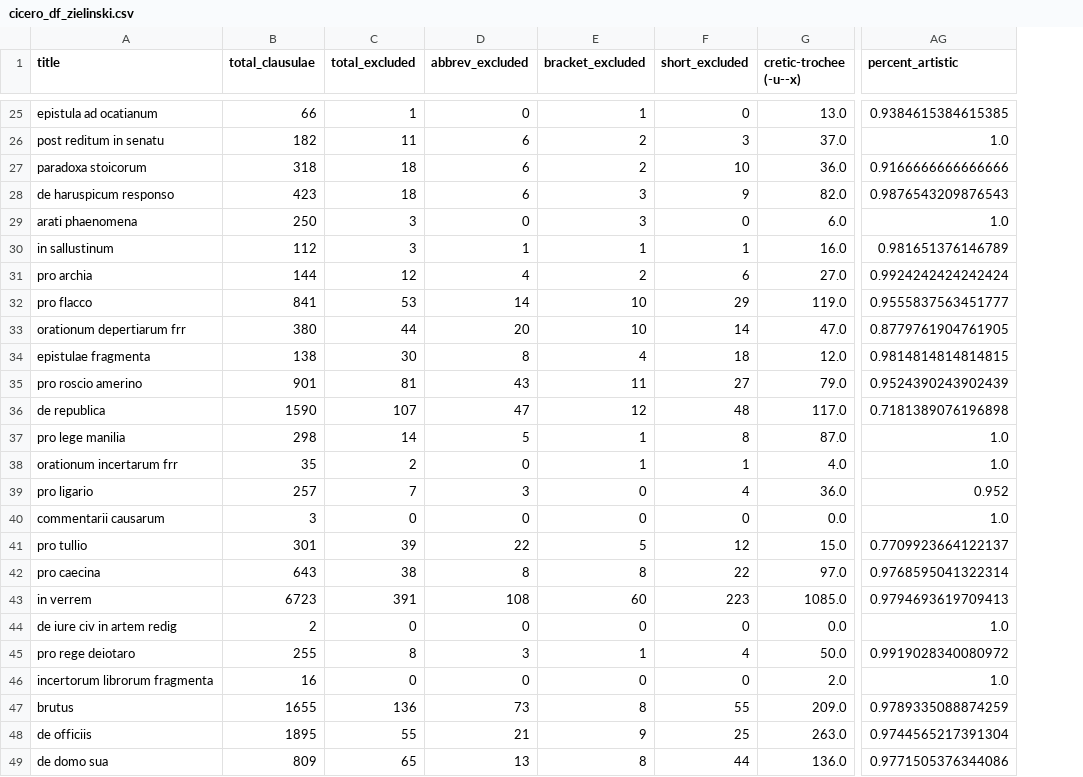
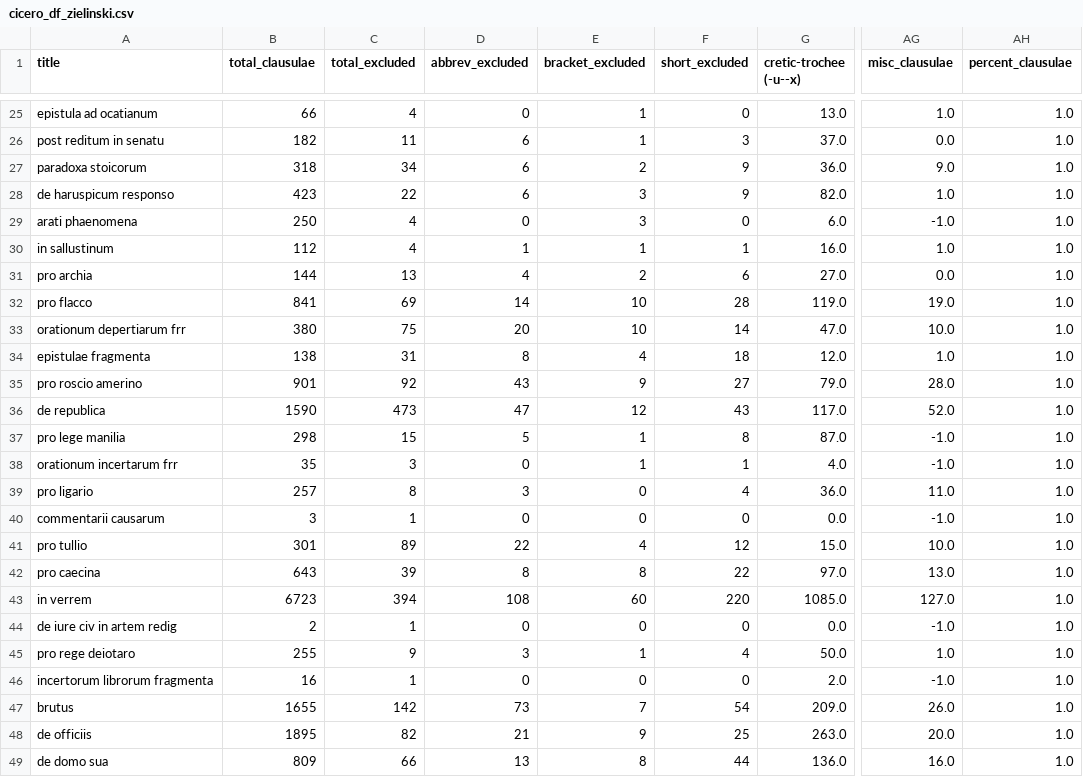
Before and after one commit to TylerKirby/latin-prose-rhythm, a CSV file: data/cicero_df_zielinski.csv, drawn as a sheet; only a part is shown, gaps mark what is left out; removed rows and columns are numbered as before the commit, all else as after; the diff covers the shown part only; the diff names each change by its address in the sheet, - before the commit and + after, or states it on an @@ line.

```diff
--- a/data/cicero_df_zielinski.csv
+++ b/data/cicero_df_zielinski.csv
-column AG (percent_artistic), rows 25-49: 0.9384615384615385 | 1.0 | 0.9166666666666666 | 0.9876543209876543 | 1.0 | 0.981651376146789 | 0.9924242424242424 | 0.9555837563451777 | 0.8779761904761905 | 0.9814814814814815 | 0.9524390243902439 | 0.7181389076196898 | 1.0 | 1.0 | 0.952 | 1.0 | 0.7709923664122137 | 0.9768595041322314 | 0.9794693619709413 | 1.0 | 0.9919028340080972 | 1.0 | 0.9789335088874259 | 0.9744565217391304 | 0.9771505376344086
+column AG (misc_clausulae), rows 25-49: 1.0 | 0.0 | 9.0 | 1.0 | -1.0 | 1.0 | 0.0 | 19.0 | 10.0 | 1.0 | 28.0 | 52.0 | -1.0 | -1.0 | 11.0 | -1.0 | 10.0 | 13.0 | 127.0 | -1.0 | 1.0 | -1.0 | 26.0 | 20.0 | 16.0
+column AH (percent_clausulae), rows 25-49: all 1.0
-C25 (total_excluded): 1
+C25 (total_excluded): 4
-E26 (bracket_excluded): 2
+E26 (bracket_excluded): 1
-C27 (total_excluded): 18
+C27 (total_excluded): 34
-F27 (short_excluded): 10
+F27 (short_excluded): 9
-C28 (total_excluded): 18
+C28 (total_excluded): 22
-C29:C30 (total_excluded): 3
+C29:C30 (total_excluded): 4
-C31 (total_excluded): 12
+C31 (total_excluded): 13
-C32 (total_excluded): 53
+C32 (total_excluded): 69
-F32 (short_excluded): 29
+F32 (short_excluded): 28
-C33 (total_excluded): 44
+C33 (total_excluded): 75
-C34 (total_excluded): 30
+C34 (total_excluded): 31
-C35 (total_excluded): 81
+C35 (total_excluded): 92
-E35 (bracket_excluded): 11
+E35 (bracket_excluded): 9
-C36 (total_excluded): 107
+C36 (total_excluded): 473
-F36 (short_excluded): 48
+F36 (short_excluded): 43
-C37 (total_excluded): 14
+C37 (total_excluded): 15
-C38 (total_excluded): 2
+C38 (total_excluded): 3
-C39 (total_excluded): 7
+C39 (total_excluded): 8
-C40 (total_excluded): 0
+C40 (total_excluded): 1
-C41 (total_excluded): 39
+C41 (total_excluded): 89
-E41 (bracket_excluded): 5
+E41 (bracket_excluded): 4
-C42 (total_excluded): 38
+C42 (total_excluded): 39
-C43 (total_excluded): 391
+C43 (total_excluded): 394
-F43 (short_excluded): 223
+F43 (short_excluded): 220
-C44 (total_excluded): 0
+C44 (total_excluded): 1
-C45 (total_excluded): 8
+C45 (total_excluded): 9
-C46 (total_excluded): 0
+C46 (total_excluded): 1
-C47 (total_excluded): 136
+C47 (total_excluded): 142
-E47 (bracket_excluded): 8
+E47 (bracket_excluded): 7
-F47 (short_excluded): 55
+F47 (short_excluded): 54
-C48 (total_excluded): 55
+C48 (total_excluded): 82
-C49 (total_excluded): 65
+C49 (total_excluded): 66
```
Also changed, not shown: 65 edited cells elsewhere in this file, 5 other files.
